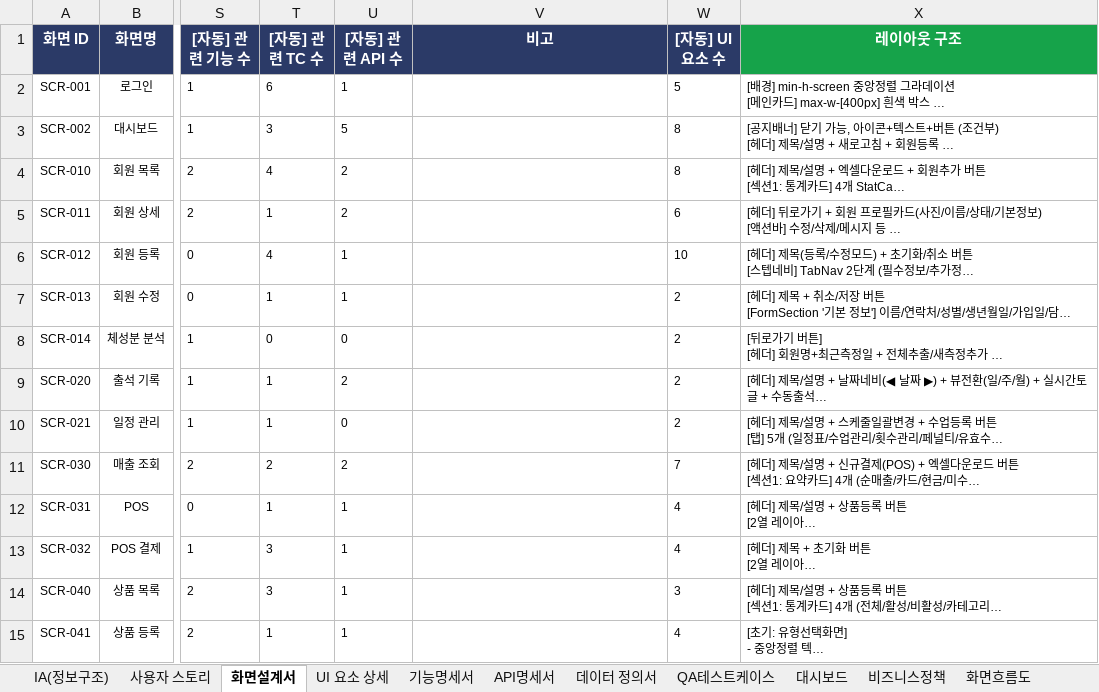
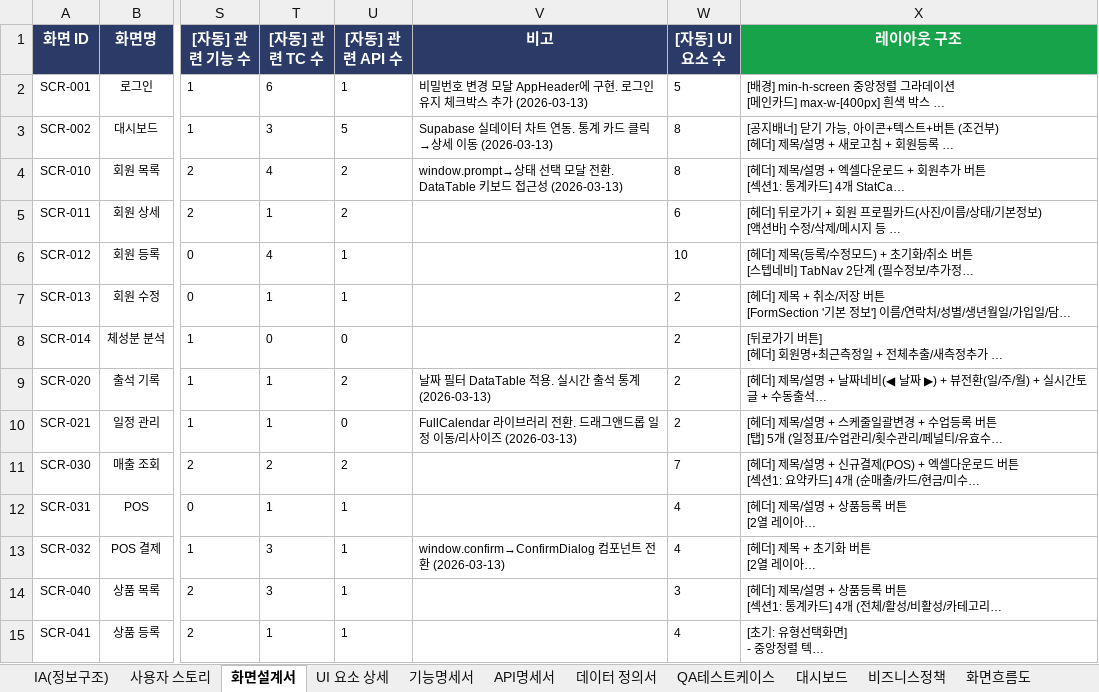
Before and after one commit to dev-spogym/admin-pando, an Excel workbook: excel/스포짐_기획문서_v3.xlsx, sheet 화면설계서, drawn as a sheet; only a part is shown, gaps mark what is left out; long unchanged cells end in …; values as stored, in another font and other column widths than the file's, no borders; the diff covers the shown part only; the diff names each change by its address in the sheet, - before the commit and + after, or states it on an @@ line.

```diff
--- a/excel/스포짐_기획문서_v3.xlsx (sheet 화면설계서)
+++ b/excel/스포짐_기획문서_v3.xlsx (sheet 화면설계서)
-V2 (비고): (empty)
+V2 (비고): 비밀번호 변경 모달 AppHeader에 구현. 로그인 유지 체크박스 추가 (2026-03-13)
-V3 (비고): (empty)
+V3 (비고): Supabase 실데이터 차트 연동. 통계 카드 클릭→상세 이동 (2026-03-13)
-V4 (비고): (empty)
+V4 (비고): window.prompt→상태 선택 모달 전환. DataTable 키보드 접근성 (2026-03-13)
-V9 (비고): (empty)
+V9 (비고): 날짜 필터 DataTable 적용. 실시간 출석 통계 (2026-03-13)
-V10 (비고): (empty)
+V10 (비고): FullCalendar 라이브러리 전환. 드래그앤드롭 일정 이동/리사이즈 (2026-03-13)
-V13 (비고): (empty)
+V13 (비고): window.confirm→ConfirmDialog 컴포넌트 전환 (2026-03-13)
```
Also changed, not shown: 5 edited cells elsewhere in this sheet, sheet 기능명세서, sheet 사용자 스토리, sheet IA(정보구조), 10 other files.
